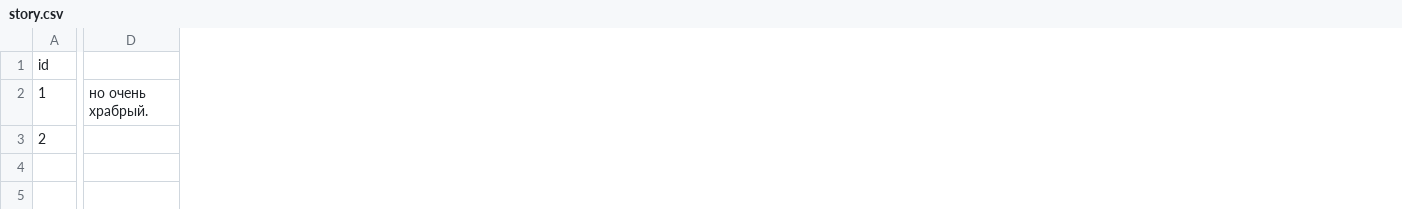
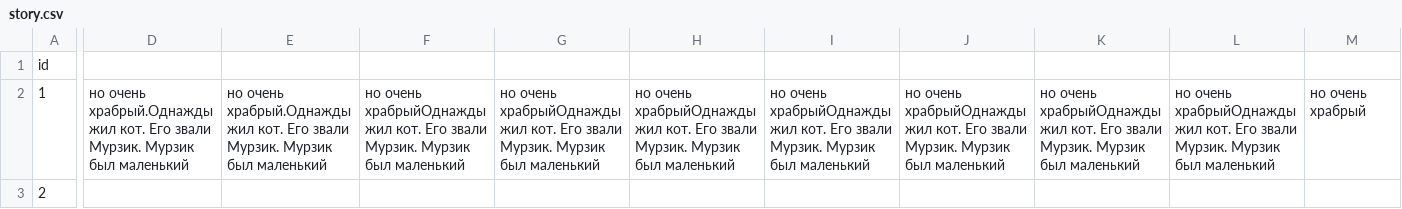
Before and after one commit to atalayyigit/story, a CSV file: story.csv, drawn as a sheet; only a part is shown, gaps mark what is left out; removed rows and columns are numbered as before the commit, all else as after; the diff names each change by its address in the sheet, - before the commit and + after, or states it on an @@ line.

Commit message:
Update story.csv

```diff
--- a/story.csv
+++ b/story.csv
-column D, row 2: но очень храбрый.
+column D, row 2: но очень храбрый.Однажды жил кот. Его звали Мурзик. Мурзик был маленький
+column E, row 2: но очень храбрый.Однажды жил кот. Его звали Мурзик. Мурзик был маленький
+column F, row 2: но очень храбрыйОднажды жил кот. Его звали Мурзик. Мурзик был маленький
+column G, row 2: но очень храбрыйОднажды жил кот. Его звали Мурзик. Мурзик был маленький
+column H, row 2: но очень храбрыйОднажды жил кот. Его звали Мурзик. Мурзик был маленький
+column I, row 2: но очень храбрыйОднажды жил кот. Его звали Мурзик. Мурзик был маленький
+column J, row 2: но очень храбрыйОднажды жил кот. Его звали Мурзик. Мурзик был маленький
+column K, row 2: но очень храбрыйОднажды жил кот. Его звали Мурзик. Мурзик был маленький
+column L, row 2: но очень храбрыйОднажды жил кот. Его звали Мурзик. Мурзик был маленький
+column M, row 2: но очень храбрый
```
